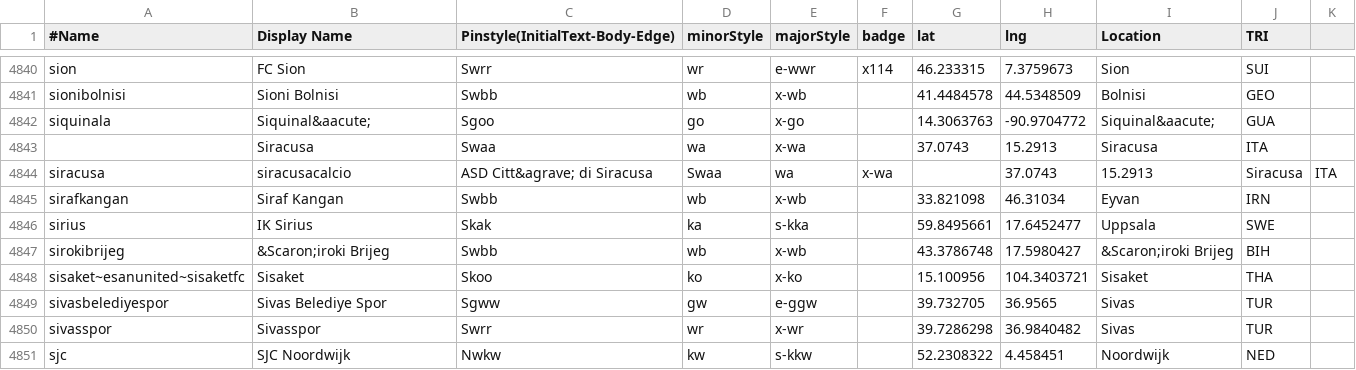
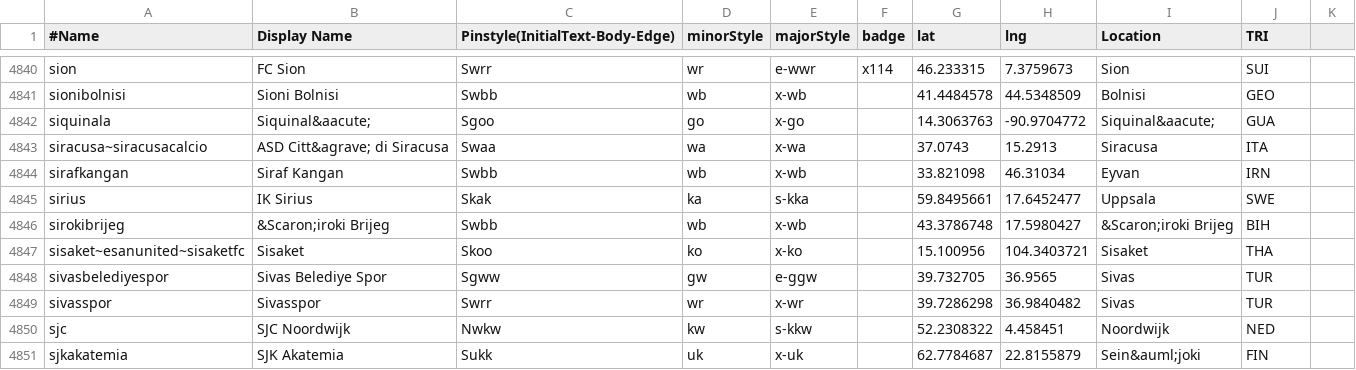
Before and after one commit to tshamilton/fitba, a CSV file: config/teams.csv, drawn as a sheet; only a part is shown, gaps mark what is left out; the shorter side is filled out with more unchanged rows.

Commit message:
Fixed broken siracusa line

```diff
--- a/config/teams.csv
+++ b/config/teams.csv
@@ -4842,4 +4842,3 @@ sionibolnisi,Sioni Bolnisi,Swbb,wb,x-wb,,41.4484578,44.5348509,Bolnisi,GEO
 siquinala,Siquinal&aacute;,Sgoo,go,x-go,,14.3063763,-90.9704772,Siquinal&aacute;,GUA
-,Siracusa,Swaa,wa,x-wa,,37.0743,15.2913,Siracusa,ITA
-siracusa,siracusacalcio,ASD Citt&agrave; di Siracusa,Swaa,wa,x-wa,,37.0743,15.2913,Siracusa,ITA
+siracusa~siracusacalcio,ASD Citt&agrave; di Siracusa,Swaa,wa,x-wa,,37.0743,15.2913,Siracusa,ITA
 sirafkangan,Siraf Kangan,Swbb,wb,x-wb,,33.821098,46.31034,Eyvan,IRN
```
